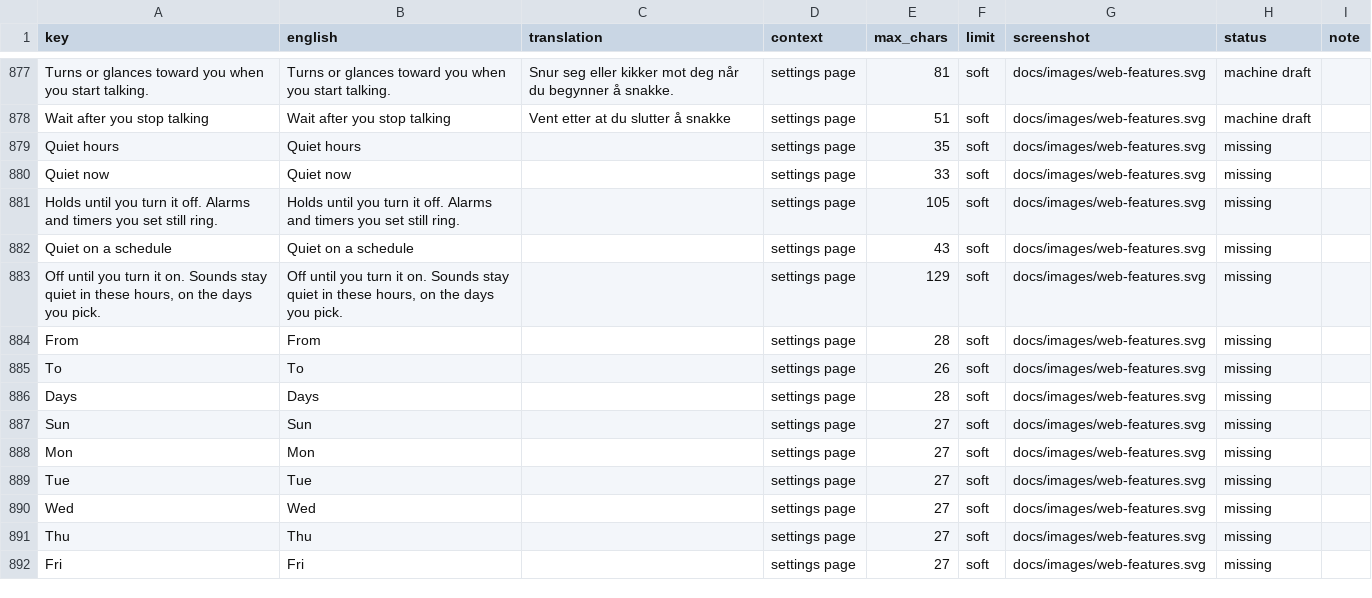
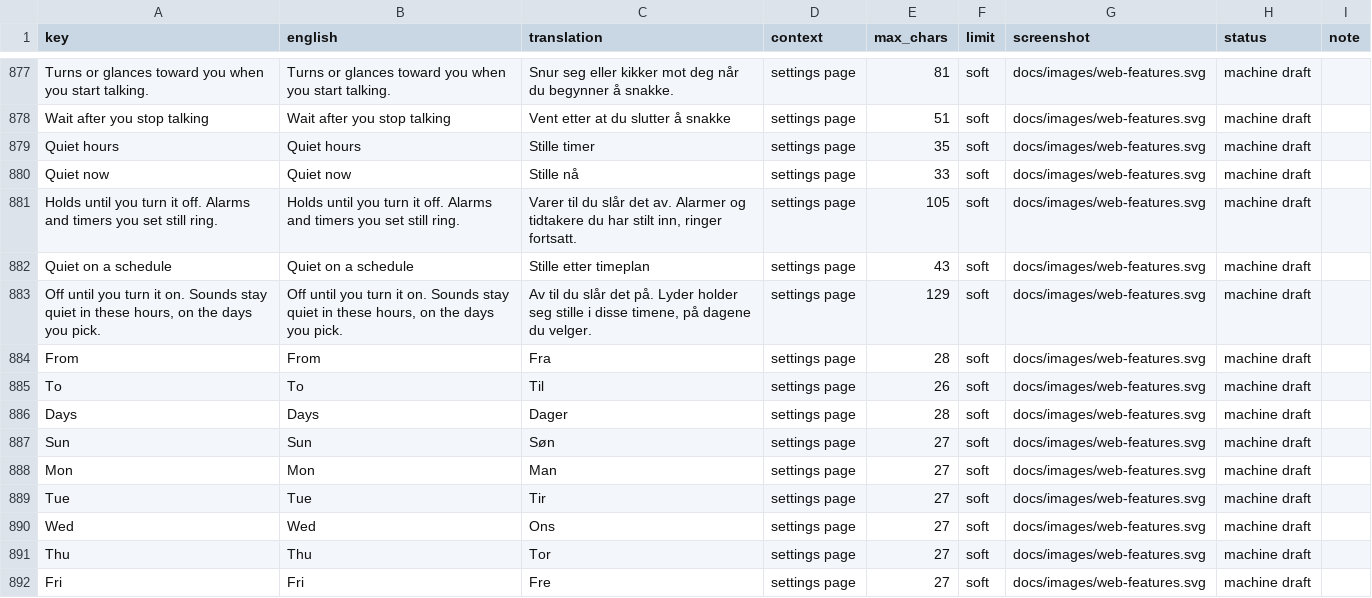
Before and after one commit to getmaipai/stackchan, a CSV file: docs/dev/translation-review/nb.csv, drawn as a sheet; only a part is shown, gaps mark what is left out; the diff covers the shown part only.

```diff
--- a/docs/dev/translation-review/nb.csv
+++ b/docs/dev/translation-review/nb.csv
@@ -878,15 +878,15 @@ Turns or glances toward you when you start talking.,Turns or glances toward you
 Wait after you stop talking,Wait after you stop talking,Vent etter at du slutter å snakke,settings page,51,soft,docs/images/web-features.svg,machine draft,
-Quiet hours,Quiet hours,,settings page,35,soft,docs/images/web-features.svg,missing,
-Quiet now,Quiet now,,settings page,33,soft,docs/images/web-features.svg,missing,
-Holds until you turn it off. Alarms and timers you set still ring.,Holds until you turn it off. Alarms and timers you set still ring.,,settings page,105,soft,docs/images/web-features.svg,missing,
-Quiet on a schedule,Quiet on a schedule,,settings page,43,soft,docs/images/web-features.svg,missing,
-"Off until you turn it on. Sounds stay quiet in these hours, on the days you pick.","Off until you turn it on. Sounds stay quiet in these hours, on the days you pick.",,settings page,129,soft,docs/images/web-features.svg,missing,
-From,From,,settings page,28,soft,docs/images/web-features.svg,missing,
-To,To,,settings page,26,soft,docs/images/web-features.svg,missing,
-Days,Days,,settings page,28,soft,docs/images/web-features.svg,missing,
-Sun,Sun,,settings page,27,soft,docs/images/web-features.svg,missing,
-Mon,Mon,,settings page,27,soft,docs/images/web-features.svg,missing,
-Tue,Tue,,settings page,27,soft,docs/images/web-features.svg,missing,
-Wed,Wed,,settings page,27,soft,docs/images/web-features.svg,missing,
-Thu,Thu,,settings page,27,soft,docs/images/web-features.svg,missing,
-Fri,Fri,,settings page,27,soft,docs/images/web-features.svg,missing,
+Quiet hours,Quiet hours,Stille timer,settings page,35,soft,docs/images/web-features.svg,machine draft,
+Quiet now,Quiet now,Stille nå,settings page,33,soft,docs/images/web-features.svg,machine draft,
+Holds until you turn it off. Alarms and timers you set still ring.,Holds until you turn it off. Alarms and timers you set still ring.,"Varer til du slår det av. Alarmer og tidtakere du har stilt inn, ringer fortsatt.",settings page,105,soft,docs/images/web-features.svg,machine draft,
+Quiet on a schedule,Quiet on a schedule,Stille etter timeplan,settings page,43,soft,docs/images/web-features.svg,machine draft,
+"Off until you turn it on. Sounds stay quiet in these hours, on the days you pick.","Off until you turn it on. Sounds stay quiet in these hours, on the days you pick.","Av til du slår det på. Lyder holder seg stille i disse timene, på dagene du velger.",settings page,129,soft,docs/images/web-features.svg,machine draft,
+From,From,Fra,settings page,28,soft,docs/images/web-features.svg,machine draft,
+To,To,Til,settings page,26,soft,docs/images/web-features.svg,machine draft,
+Days,Days,Dager,settings page,28,soft,docs/images/web-features.svg,machine draft,
+Sun,Sun,Søn,settings page,27,soft,docs/images/web-features.svg,machine draft,
+Mon,Mon,Man,settings page,27,soft,docs/images/web-features.svg,machine draft,
+Tue,Tue,Tir,settings page,27,soft,docs/images/web-features.svg,machine draft,
+Wed,Wed,Ons,settings page,27,soft,docs/images/web-features.svg,machine draft,
+Thu,Thu,Tor,settings page,27,soft,docs/images/web-features.svg,machine draft,
+Fri,Fri,Fre,settings page,27,soft,docs/images/web-features.svg,machine draft,
```
Also changed, not shown: 62 edited cells elsewhere in this file, docs/dev/translation-review/cs.csv, docs/dev/translation-review/nl.csv, 14 other files.
